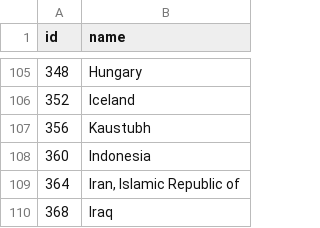
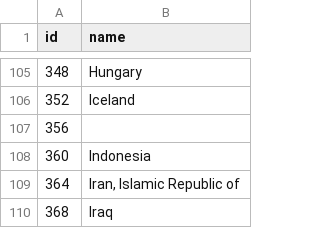
Before and after one commit to Kaustubh0204/Watchit, a TSV file: countrynamesandaqi-2.tsv, drawn as a sheet; only a part is shown, gaps mark what is left out.

Commit message:
Update countrynamesandaqi-2.tsv

```diff
--- a/countrynamesandaqi-2.tsv
+++ b/countrynamesandaqi-2.tsv
@@ -106,3 +106,3 @@ id	name
 352	Iceland	
-356	Kaustubh
+356	
 360	Indonesia	
```
